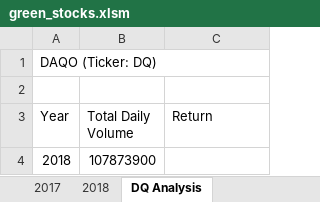
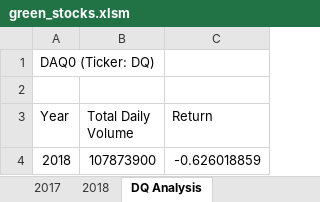
Before and after one commit to ParkerRHiggins/stock-analysis, an Excel workbook: green_stocks.xlsm, sheet DQ Analysis, drawn as a sheet; values as stored, in another font and other column widths than the file's, no borders; the diff names each change by its address in the sheet, - before the commit and + after, or states it on an @@ line.

Commit message:
updating VBA DQAnalysis 2.2.4

```diff
--- a/green_stocks.xlsm (sheet DQ Analysis)
+++ b/green_stocks.xlsm (sheet DQ Analysis)
-A1 (Year): DAQO (Ticker: DQ)
+A1 (Year): DAQ0 (Ticker: DQ)
-C4 (Return): (empty)
+C4 (Return): -0.626018859
```
